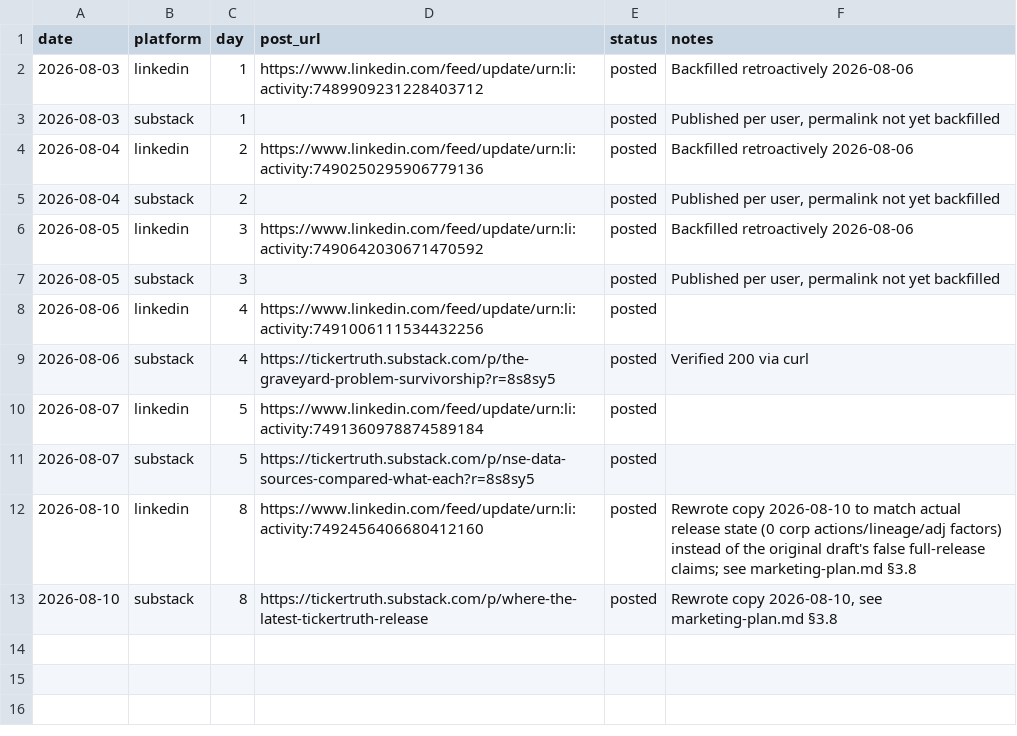
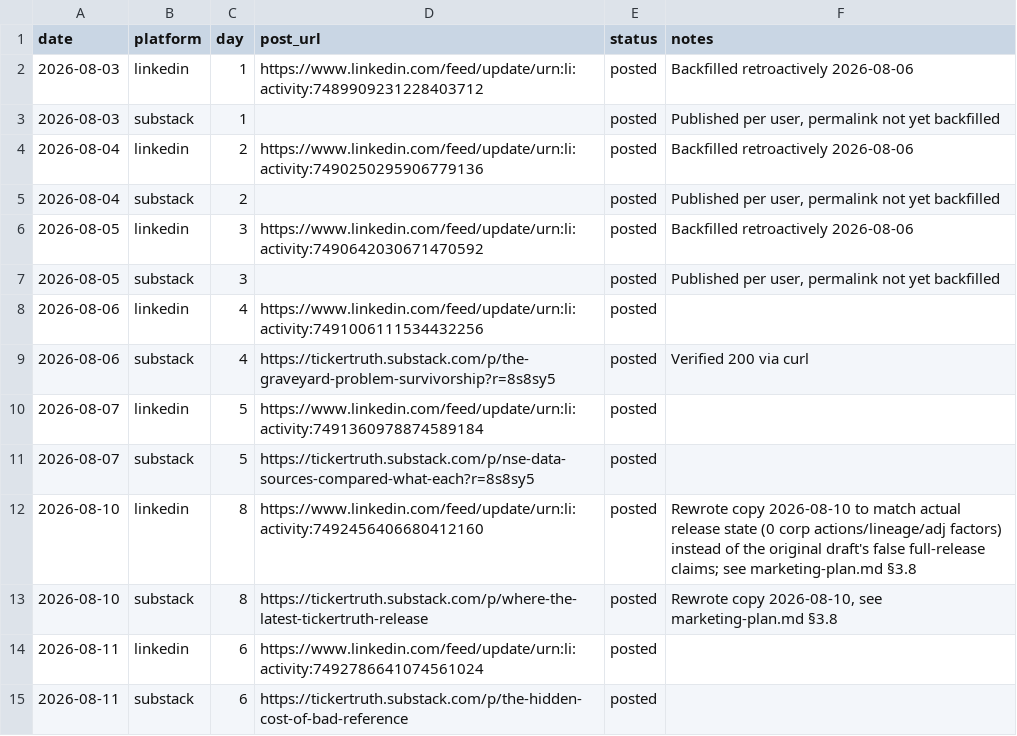
Before and after one commit to brkrishna/TickerTruth, a CSV file: docs/marketing/content-log.csv, drawn as a sheet.

```diff
--- a/docs/marketing/content-log.csv
+++ b/docs/marketing/content-log.csv
@@ -13 +13,3 @@ date,platform,day,post_url,status,notes
 2026-08-10,substack,8,https://tickertruth.substack.com/p/where-the-latest-tickertruth-release,posted,"Rewrote copy 2026-08-10, see marketing-plan.md §3.8"
+2026-08-11,linkedin,6,https://www.linkedin.com/feed/update/urn:li:activity:7492786641074561024,posted,
+2026-08-11,substack,6,https://tickertruth.substack.com/p/the-hidden-cost-of-bad-reference,posted,
```
Also changed, not shown: 1 other file.
